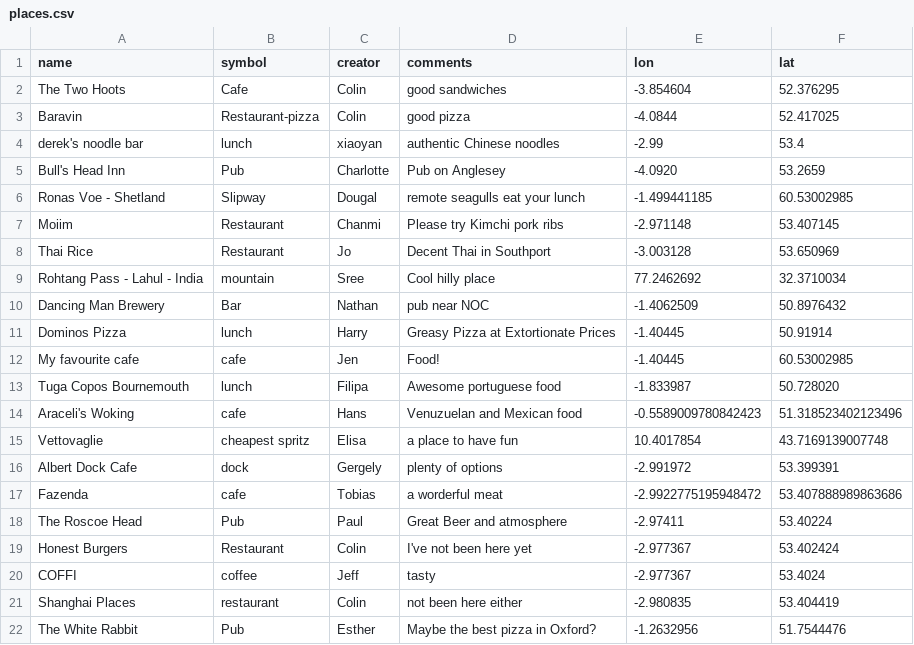
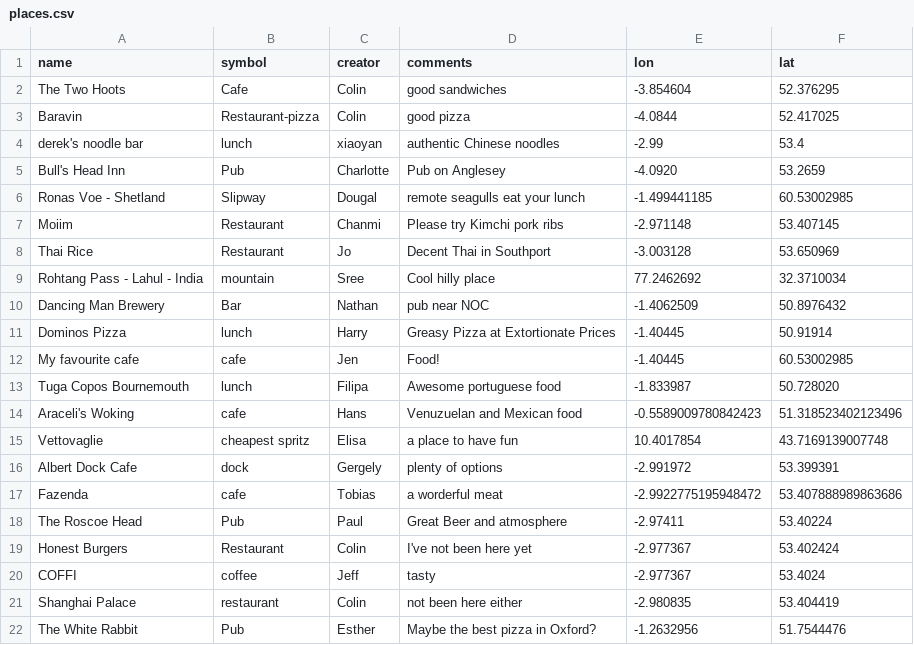
Before and after one commit to NOC-OI/favourite-places, a CSV file: places.csv, drawn as a sheet.

Commit message:
fixed typo

```diff
--- a/places.csv
+++ b/places.csv
@@ -20,3 +20,3 @@ Honest Burgers, Restaurant, Colin, I've not been here yet, -2.977367, 53.402424
 COFFI, coffee, Jeff, tasty, -2.977367, 53.4024
-Shanghai Places, restaurant, Colin, not been here either, -2.980835, 53.404419
+Shanghai Palace, restaurant, Colin, not been here either, -2.980835, 53.404419
 The White Rabbit, Pub, Esther, Maybe the best pizza in Oxford?, -1.2632956, 51.7544476
```
